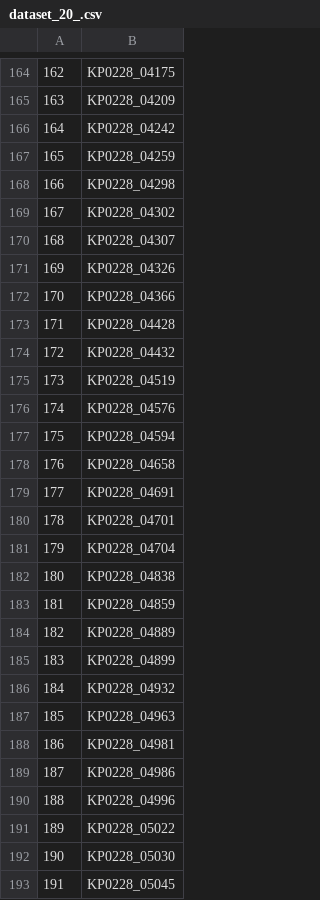
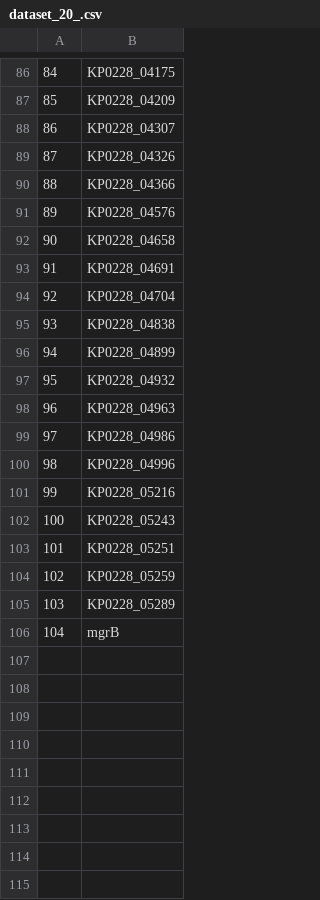
Before and after one commit to jcsn13/PredictingPRinKB, a CSV file: selected_features/dataset_20_.csv, drawn as a sheet; only a part is shown, gaps mark what is left out; the shorter side is filled out with more unchanged rows; the diff covers the shown part only; the diff names each change by its address in the sheet, - before the commit and + after, or states it on an @@ line.

```diff
--- a/selected_features/dataset_20_.csv
+++ b/selected_features/dataset_20_.csv
@@ column A renumbered from row 4 down @@
-row 166: 164 | KP0228_04242
-row 167: 165 | KP0228_04259
-row 168: 166 | KP0228_04298
-row 169: 167 | KP0228_04302
-row 173: 171 | KP0228_04428
-row 174: 172 | KP0228_04432
-row 175: 173 | KP0228_04519
-row 177: 175 | KP0228_04594
-row 180: 178 | KP0228_04701
-row 183: 181 | KP0228_04859
-row 184: 182 | KP0228_04889
-row 188: 186 | KP0228_04981
-row 191: 189 | KP0228_05022
-row 192: 190 | KP0228_05030
-row 193: 191 | KP0228_05045
```
Also changed, not shown: 80 removed rows elsewhere in this file, selected_features/dataset_21_.csv, 20 other files.
